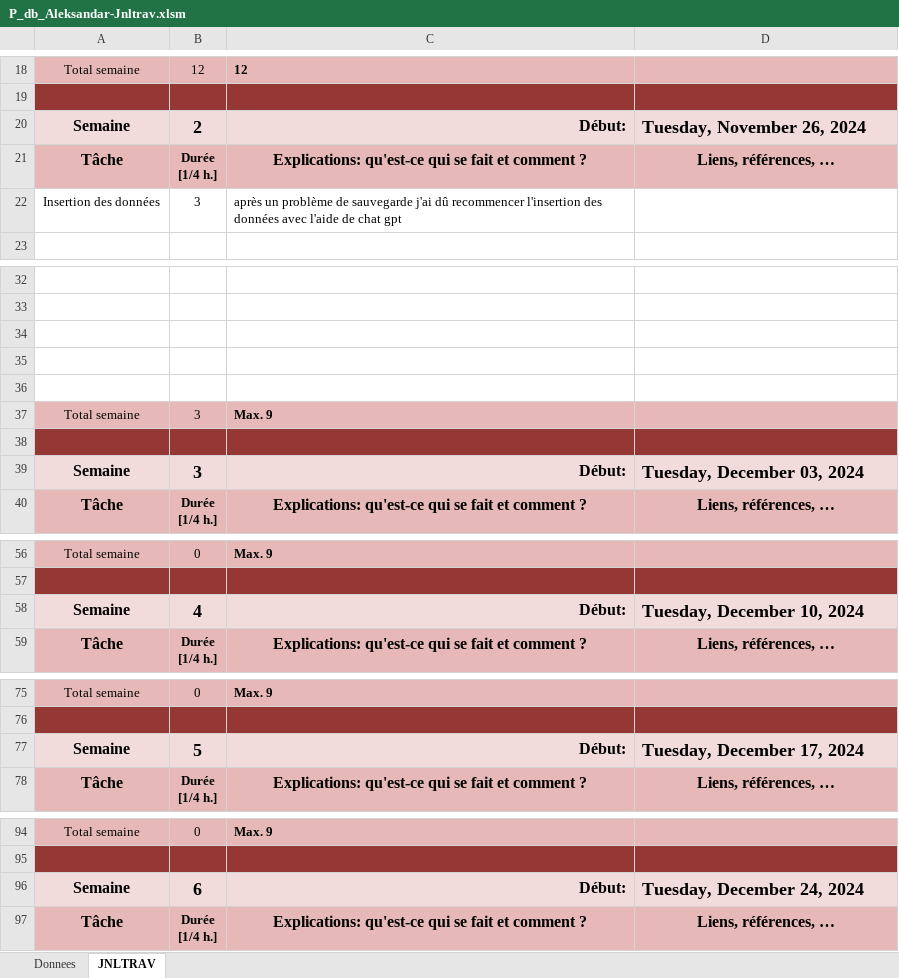
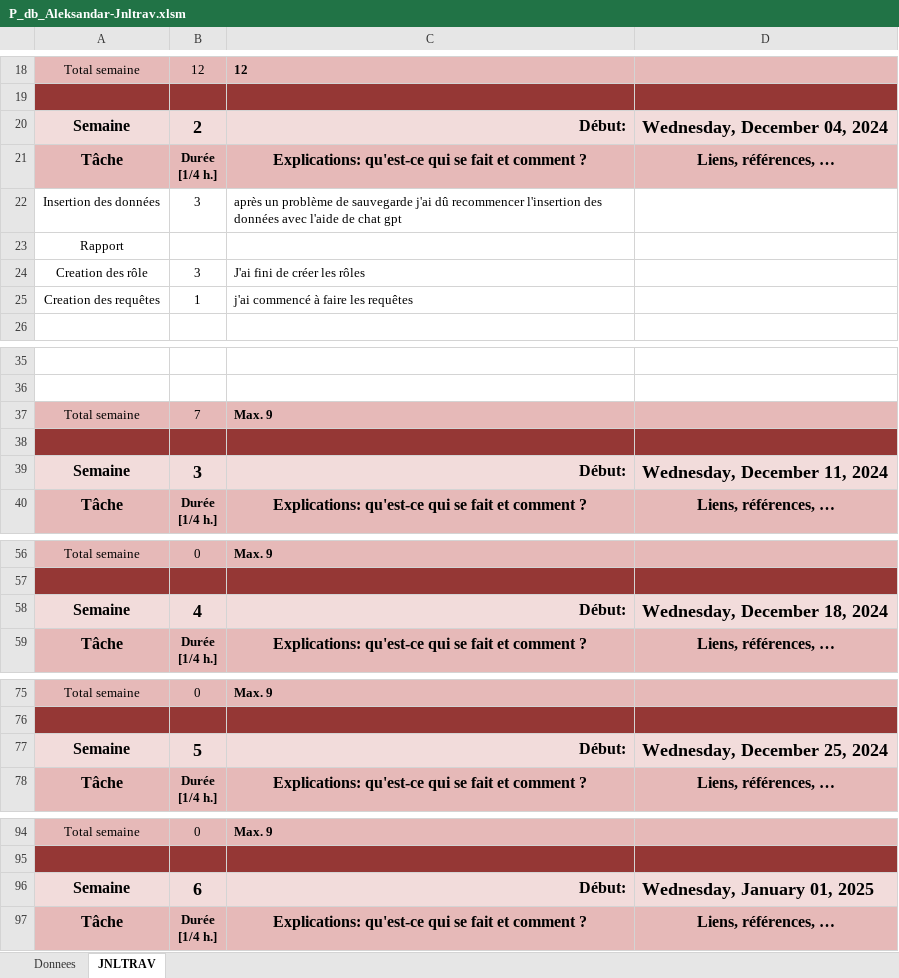
Before and after one commit to Aleksandar306/Projet_106, an Excel workbook: P_db_Aleksandar-Jnltrav.xlsm, sheet JNLTRAV, drawn as a sheet; only a part is shown, gaps mark what is left out; values as stored, in another font and other column widths than the file's, no borders; charts and pictures not drawn; removed rows and columns are numbered as before the commit, all else as after; the diff covers the shown part only; the diff names each change by its address in the sheet, - before the commit and + after, or states it on an @@ line.

```diff
--- a/P_db_Aleksandar-Jnltrav.xlsm (sheet JNLTRAV)
+++ b/P_db_Aleksandar-Jnltrav.xlsm (sheet JNLTRAV)
-D20: Tuesday, November 26, 2024
+D20: Wednesday, December 04, 2024
+row 23: Rapport
+row 24: Creation des rôle | 3 | J'ai fini de créer les rôles
+row 25: Creation des requêtes | 1 | j'ai commencé à faire les requêtes
+row 37: Total semaine | 7 | Max. 9
-A38:D38 fill: none
+A38:D38 fill: #953735
-row 35: (empty)
-row 36: (empty)
-row 37: Total semaine | 3 | Max. 9
-row 38: (empty)
-D39: Tuesday, December 03, 2024
+D39: Wednesday, December 11, 2024
-D58: Tuesday, December 10, 2024
+D58: Wednesday, December 18, 2024
-D77: Tuesday, December 17, 2024
+D77: Wednesday, December 25, 2024
-D96: Tuesday, December 24, 2024
+D96: Wednesday, January 01, 2025
```
Also changed, not shown: 4 edited cells elsewhere in this sheet, sheet Donnees, charts or pictures, 3 other files.
